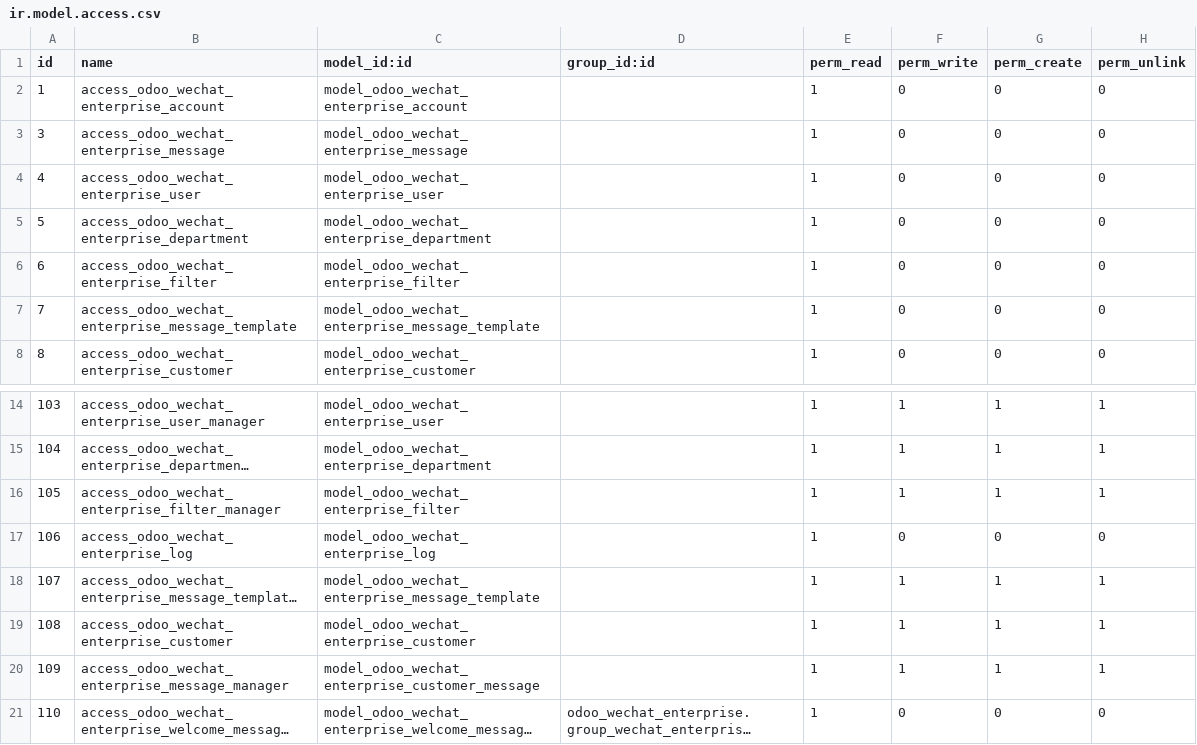
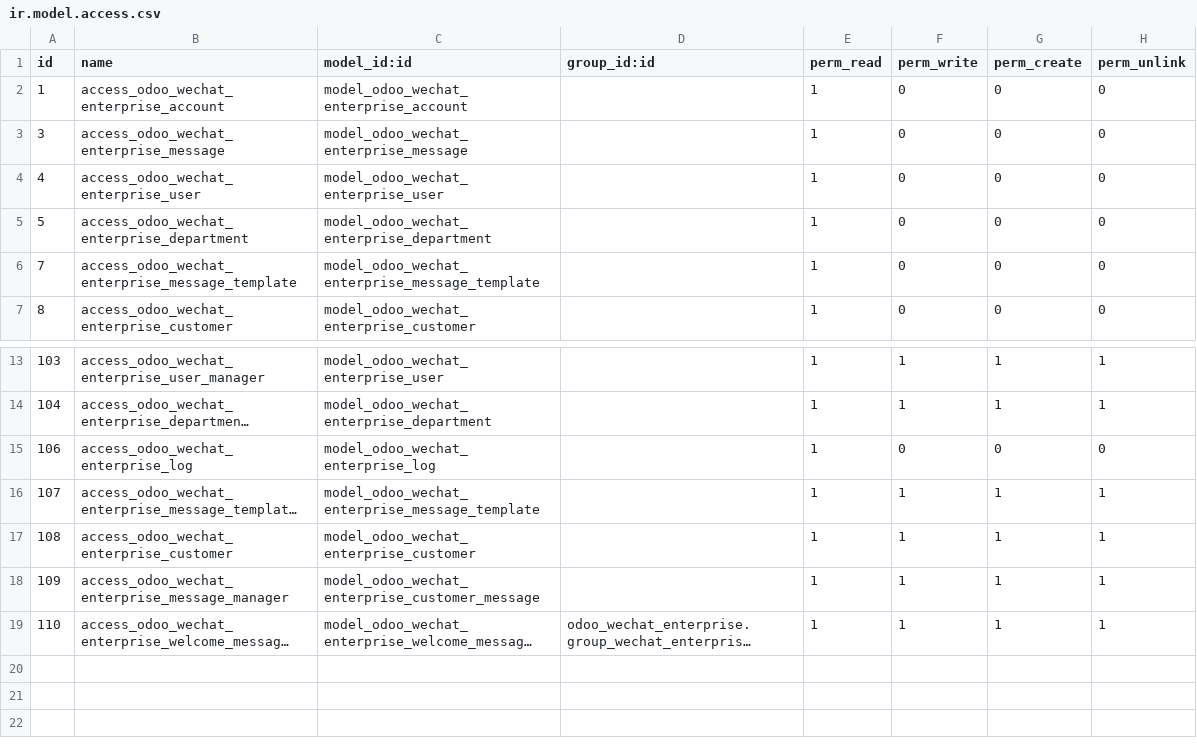
Before and after one commit to jianhuili/odoosoft_wechat_enterprise, a CSV file: security/ir.model.access.csv, drawn as a sheet; only a part is shown, gaps mark what is left out; long unchanged cells end in …; removed rows and columns are numbered as before the commit, all else as after; the diff names each change by its address in the sheet, - before the commit and + after, or states it on an @@ line.

```diff
--- a/security/ir.model.access.csv
+++ b/security/ir.model.access.csv
-row 6: 6 | access_odoo_wechat_enterprise_filter | model_odoo_wechat_enterprise_filter |  | 1 | 0 | 0 | 0
-row 16: 105 | access_odoo_wechat_enterprise_filter_manager | model_odoo_wechat_enterprise_filter |  | 1 | 1 | 1 | 1
-F19 (perm_write): 0
+F19 (perm_write): 1
-G19 (perm_create): 0
+G19 (perm_create): 1
-H19 (perm_unlink): 0
+H19 (perm_unlink): 1
```
Also changed, not shown: 13 other files.
